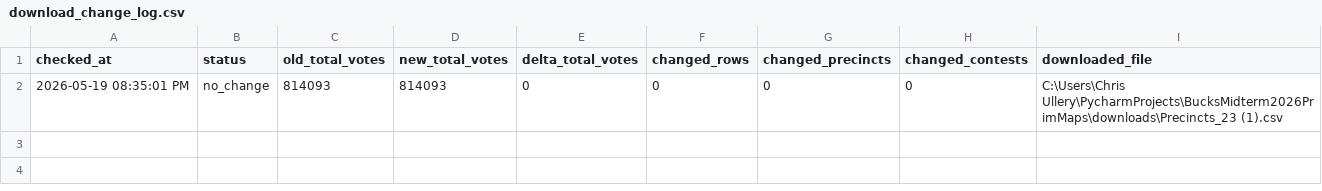
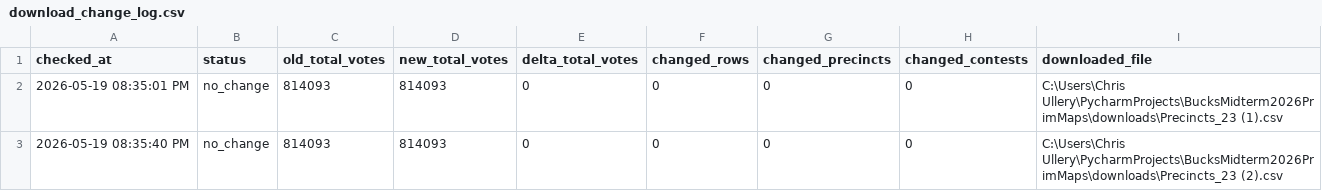
Before and after one commit to CUlleryUSATRepos/BucksMidterm2026PrimMaps, a CSV file: output/processed/download_change_log.csv, drawn as a sheet; the diff names each change by its address in the sheet, - before the commit and + after, or states it on an @@ line.

```diff
--- a/output/processed/download_change_log.csv
+++ b/output/processed/download_change_log.csv
+row 3: 2026-05-19 08:35:40 PM | no_change | 814093 | 814093 | 0 | 0 | 0 | 0 | C:\Users\Chris Ullery\PycharmProjects\BucksMidterm2026PrimMaps\downloads\Precincts_23 (2).csv
```
Also changed, not shown: 3 other files.
